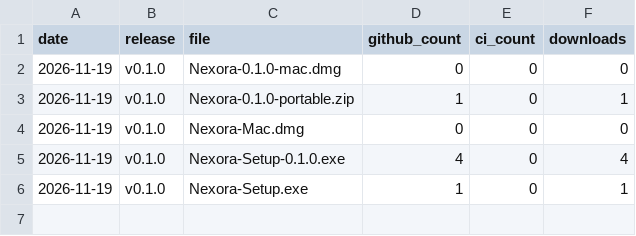
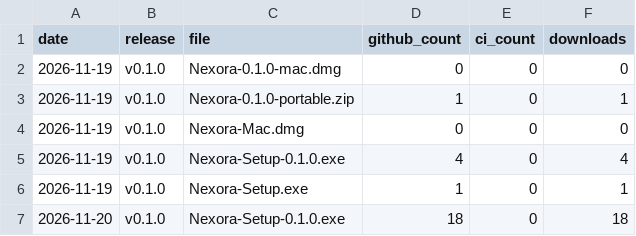
Before and after one commit to dasunjlk/Nexora, a CSV file: data/downloads.csv, drawn as a sheet; the diff names each change by its address in the sheet, - before the commit and + after, or states it on an @@ line.

```diff
--- a/data/downloads.csv
+++ b/data/downloads.csv
+row 7: 2026-11-20 | v0.1.0 | Nexora-Setup-0.1.0.exe | 18 | 0 | 18
```
Also changed, not shown: 4 other files.
